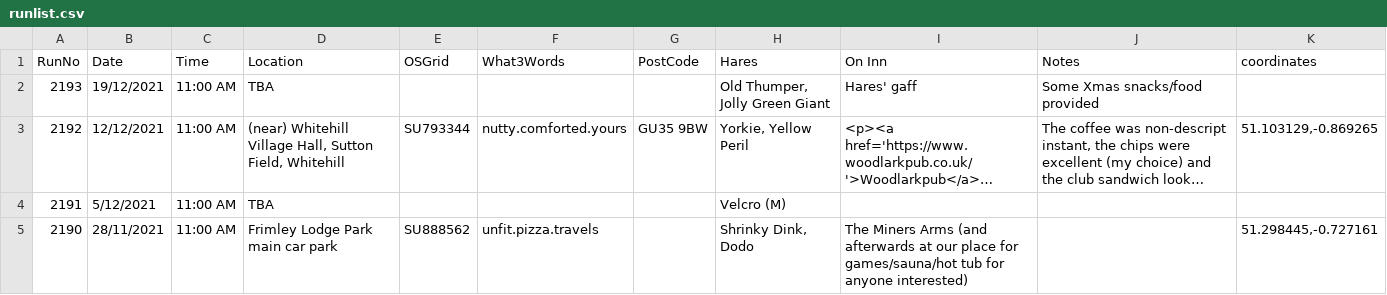
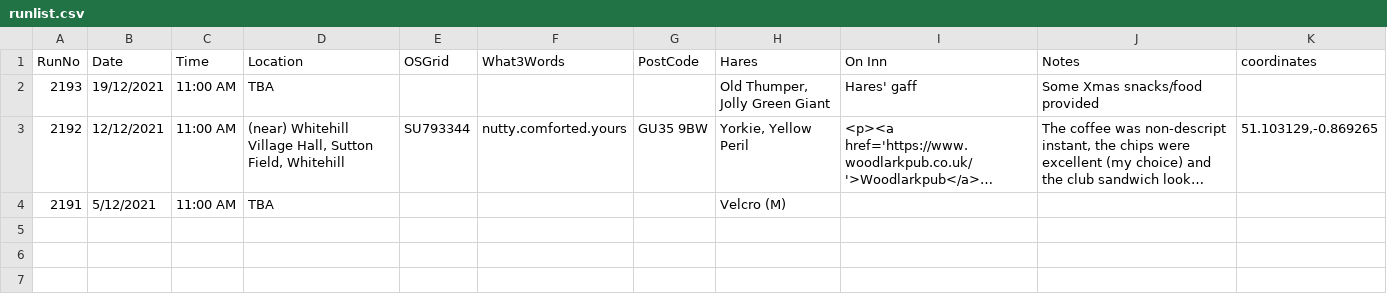
Before and after one commit to nh4hash/nh4hash.github.io, a CSV file: _data/runlist.csv, drawn as a sheet; long unchanged cells end in …; the diff names each change by its address in the sheet, - before the commit and + after, or states it on an @@ line.

Commit message:
Update run list

```diff
--- a/_data/runlist.csv
+++ b/_data/runlist.csv
-row 5: 2190 | 28/11/2021 | 11:00 AM | Frimley Lodge Park main car park | SU888562 | unfit.pizza.travels |  | Shrinky Dink, Dodo | The Miners Arms (and afterwards at our place for games/sauna/hot tub for anyone interested) |  | 51.298445,-0.727161
```
Also changed, not shown: 1 other file.
